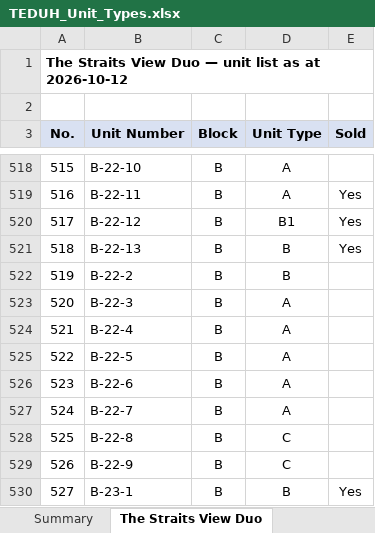
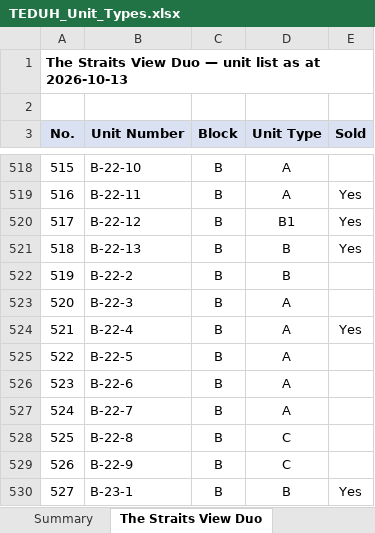
Before and after one commit to smtcu/teduh-tracker, an Excel workbook: docs/downloads/TEDUH_Unit_Types.xlsx, sheet The Straits View Duo, drawn as a sheet; only a part is shown, gaps mark what is left out; values as stored, in another font and other column widths than the file's, no borders; the diff names each change by its address in the sheet, - before the commit and + after, or states it on an @@ line.

```diff
--- a/docs/downloads/TEDUH_Unit_Types.xlsx (sheet The Straits View Duo)
+++ b/docs/downloads/TEDUH_Unit_Types.xlsx (sheet The Straits View Duo)
-A1 (No.): …as at 2026-10-12
+A1 (No.): …as at 2026-10-13
-E524 (Sold): (empty)
+E524 (Sold): Yes
```
Also changed, not shown: sheet Ceros Residences, sheet HillView Senibong Cove — Block, sheet Parkland by the River — Phase 2, sheet Parkland by the River — Phase 1, sheet Permas Heights, docs/downloads/Johor_Teduh_Weekly_Update.xlsx, docs/downloads/Seputeh_Hills_Teduh_Weekly_Update.xlsx, 22 other files.
